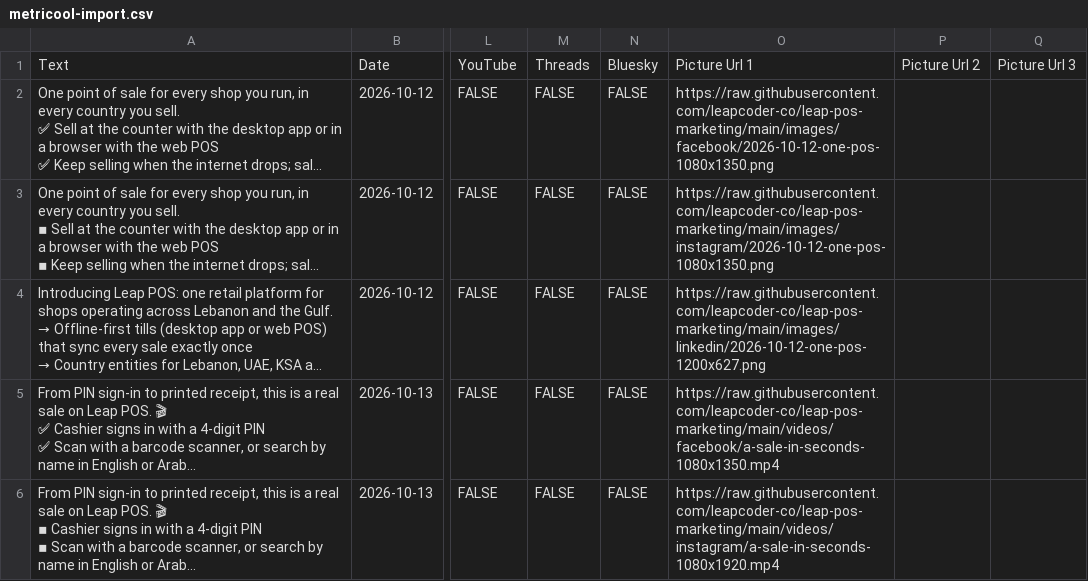
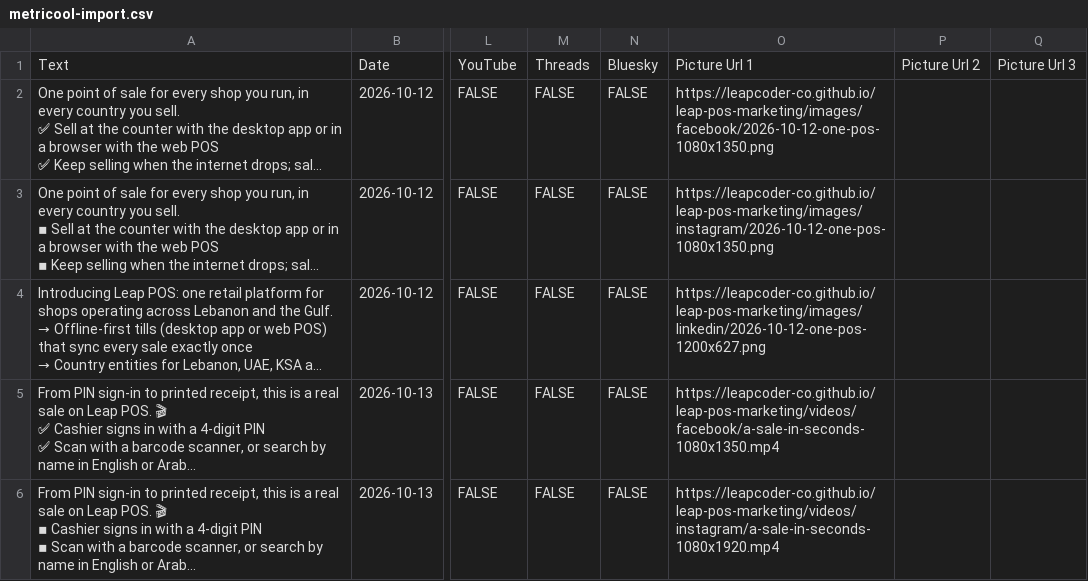
Before and after one commit to leapcoder-co/leap-pos-marketing, a CSV file: metricool-import.csv, drawn as a sheet; only a part is shown, gaps mark what is left out; long unchanged cells end in …; the diff covers the shown part only; the diff names each change by its address in the sheet, - before the commit and + after, or states it on an @@ line.

Commit message:
Serve media via GitHub Pages (correct video content type)

```diff
--- a/metricool-import.csv
+++ b/metricool-import.csv
-O2: https://raw.githubusercontent.com/leapcoder-co/leap-pos-marketing/main/images/facebook/2026-10-12-one-pos-1080x1350.png
+O2: https://leapcoder-co.github.io/leap-pos-marketing/images/facebook/2026-10-12-one-pos-1080x1350.png
-O3: https://raw.githubusercontent.com/leapcoder-co/leap-pos-marketing/main/images/instagram/2026-10-12-one-pos-1080x1350.png
+O3: https://leapcoder-co.github.io/leap-pos-marketing/images/instagram/2026-10-12-one-pos-1080x1350.png
-O4: https://raw.githubusercontent.com/leapcoder-co/leap-pos-marketing/main/images/linkedin/2026-10-12-one-pos-1200x627.png
+O4: https://leapcoder-co.github.io/leap-pos-marketing/images/linkedin/2026-10-12-one-pos-1200x627.png
-O5: https://raw.githubusercontent.com/leapcoder-co/leap-pos-marketing/main/videos/facebook/a-sale-in-seconds-1080x1350.mp4
+O5: https://leapcoder-co.github.io/leap-pos-marketing/videos/facebook/a-sale-in-seconds-1080x1350.mp4
-O6: https://raw.githubusercontent.com/leapcoder-co/leap-pos-marketing/main/videos/instagram/a-sale-in-seconds-1080x1920.mp4
+O6: https://leapcoder-co.github.io/leap-pos-marketing/videos/instagram/a-sale-in-seconds-1080x1920.mp4
```
Also changed, not shown: 113 edited cells elsewhere in this file, metricool-import-part1-oct12-oct25.csv, metricool-import-part2-oct26-nov10.csv, 1 other file.
